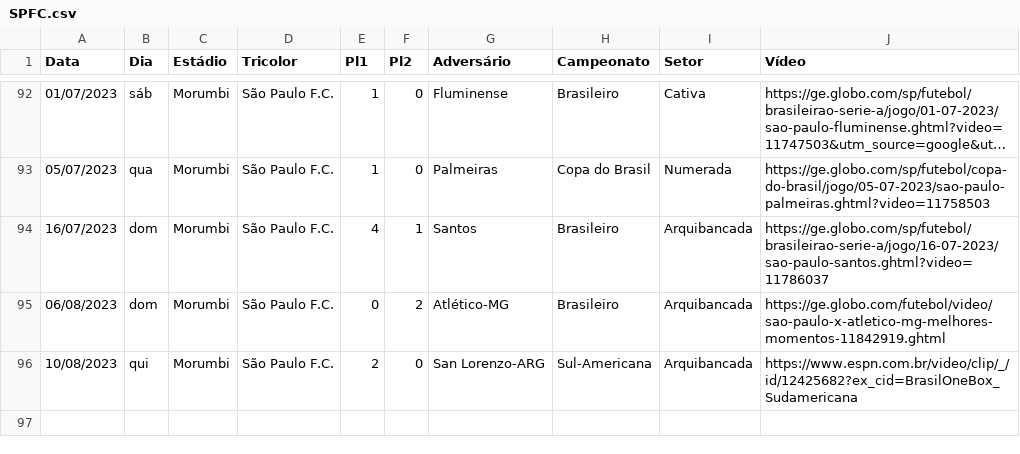
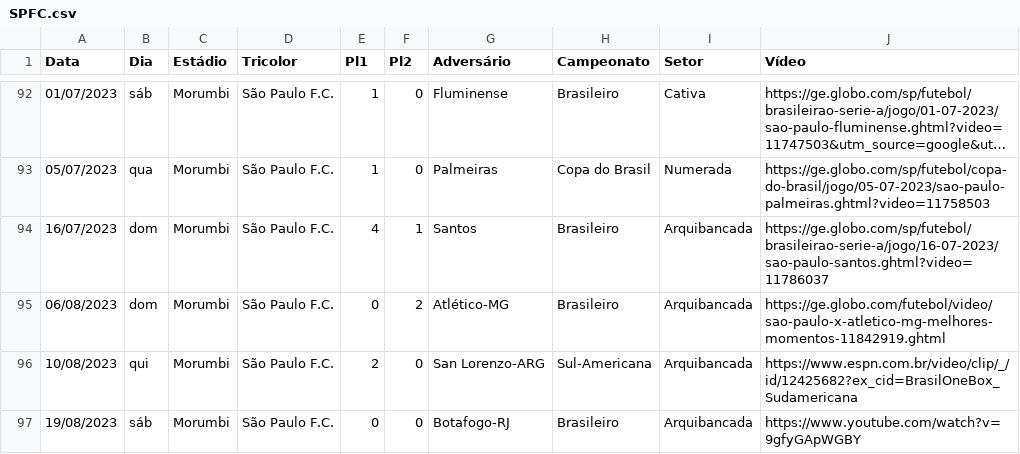
Before and after one commit to renatosts/SPFC, a CSV file: CSV/SPFC.csv, drawn as a sheet; only a part is shown, gaps mark what is left out; long unchanged cells end in …; the diff names each change by its address in the sheet, - before the commit and + after, or states it on an @@ line.

Commit message:
Processamento 20/08/2023

```diff
--- a/CSV/SPFC.csv
+++ b/CSV/SPFC.csv
+row 97: 19/08/2023 | sáb | Morumbi | São Paulo F.C. | 0 | 0 | Botafogo-RJ | Brasileiro | Arquibancada | https://www.youtube.com/watch?v=9gfyGApWGBY
```
